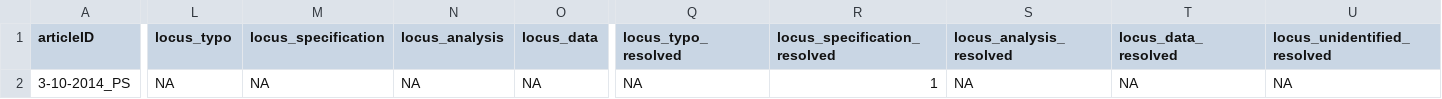
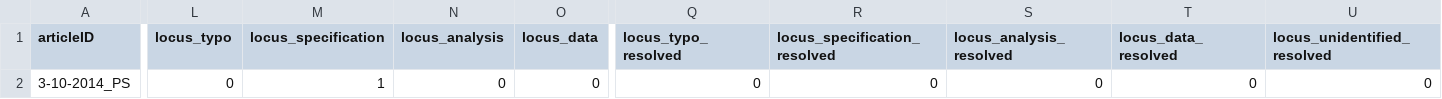
Before and after one commit to METRICS-CARPS/CARPS_3-10-2014_PS, a CSV file: finalReportExtras.csv, drawn as a sheet; only a part is shown, gaps mark what is left out; the diff names each change by its address in the sheet, - before the commit and + after, or states it on an @@ line.

Commit message:
updated to reproReports

```diff
--- a/finalReportExtras.csv
+++ b/finalReportExtras.csv
-L2 (locus_typo): NA
+L2 (locus_typo): 0
-M2 (locus_specification): NA
+M2 (locus_specification): 1
-N2 (locus_analysis): NA
+N2 (locus_analysis): 0
-O2 (locus_data): NA
+O2 (locus_data): 0
-Q2 (locus_typo_resolved): NA
+Q2 (locus_typo_resolved): 0
-R2 (locus_specification_resolved): 1
+R2 (locus_specification_resolved): 0
-S2 (locus_analysis_resolved): NA
+S2 (locus_analysis_resolved): 0
-T2 (locus_data_resolved): NA
+T2 (locus_data_resolved): 0
-U2 (locus_unidentified_resolved): NA
+U2 (locus_unidentified_resolved): 0
```
Also changed, not shown: 2 other files.
